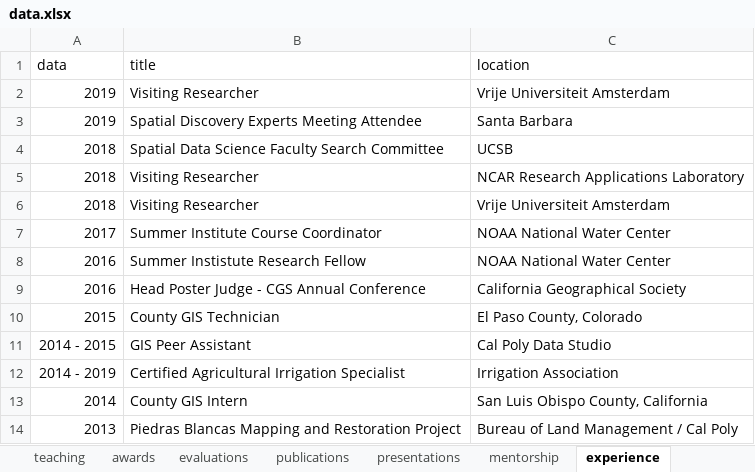
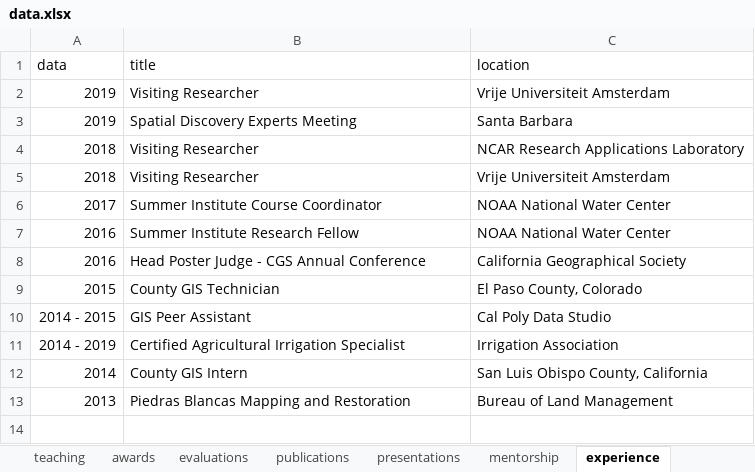
Before and after one commit to mikejohnson51/mikejohnson51.github.io, an Excel workbook: data.xlsx, sheet experience, drawn as a sheet; values as stored, in another font and other column widths than the file's, no borders; removed rows and columns are numbered as before the commit, all else as after; the diff names each change by its address in the sheet, - before the commit and + after, or states it on an @@ line.

```diff
--- a/data.xlsx (sheet experience)
+++ b/data.xlsx (sheet experience)
-B3 (title): Spatial Discovery Experts Meeting Attendee
+B3 (title): Spatial Discovery Experts Meeting
-row 4: 2018 | Spatial Data Science Faculty Search Committee | UCSB
-B7 (title): Summer Instistute Research Fellow
+B7 (title): Summer Institute Research Fellow
-B13 (title): Piedras Blancas Mapping and Restoration Project
+B13 (title): Piedras Blancas Mapping and Restoration
-C13 (location): Bureau of Land Management / Cal Poly
+C13 (location): Bureau of Land Management
```
Also changed, not shown: sheet publications, sheet awards, sheet software, sheet presentations, 43 other files.
